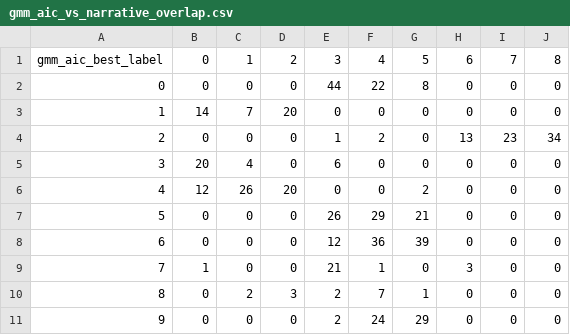
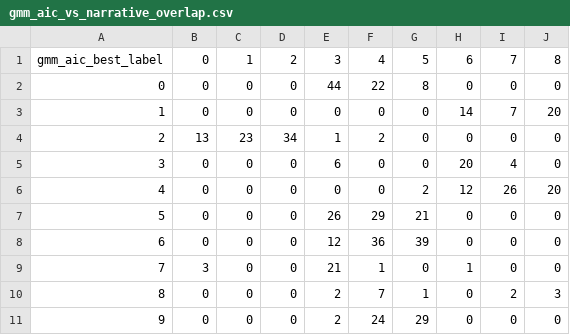
Before and after one commit to Princeadhi123/Study-2-PhD, a CSV file: narrative_embedding_clustering/outputs/template_A/all_MiniLM_L6_v2/gmm_aic_vs_narrative_overlap.csv, drawn as a sheet.

```diff
--- a/narrative_embedding_clustering/outputs/template_A/all_MiniLM_L6_v2/gmm_aic_vs_narrative_overlap.csv
+++ b/narrative_embedding_clustering/outputs/template_A/all_MiniLM_L6_v2/gmm_aic_vs_narrative_overlap.csv
@@ -2,10 +2,10 @@ gmm_aic_best_label,0,1,2,3,4,5,6,7,8
 0,0,0,0,44,22,8,0,0,0
-1,14,7,20,0,0,0,0,0,0
-2,0,0,0,1,2,0,13,23,34
-3,20,4,0,6,0,0,0,0,0
-4,12,26,20,0,0,2,0,0,0
+1,0,0,0,0,0,0,14,7,20
+2,13,23,34,1,2,0,0,0,0
+3,0,0,0,6,0,0,20,4,0
+4,0,0,0,0,0,2,12,26,20
 5,0,0,0,26,29,21,0,0,0
 6,0,0,0,12,36,39,0,0,0
-7,1,0,0,21,1,0,3,0,0
-8,0,2,3,2,7,1,0,0,0
+7,3,0,0,21,1,0,1,0,0
+8,0,0,0,2,7,1,0,2,3
 9,0,0,0,2,24,29,0,0,0
```
Also changed, not shown: narrative_embedding_clustering/outputs/template_A/all_MiniLM_L6_v2/cluster_keywords_frequency_based.csv, narrative_embedding_clustering/outputs/template_A/all_MiniLM_L6_v2/example_profiles.csv, 20 other files.
